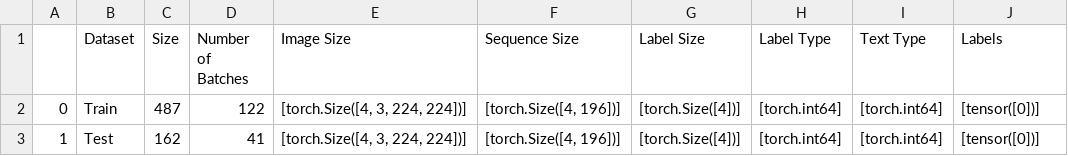
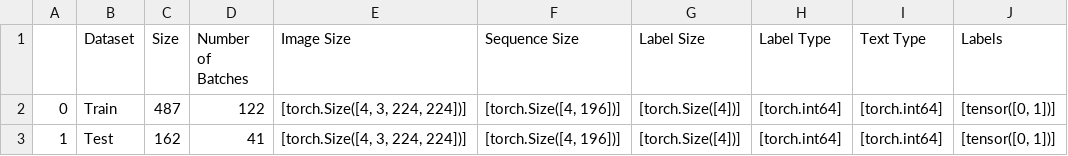
Before and after one commit to atikul-islam-sajib/tinyMultiModalClassifier, a CSV file: data/processed/dataset_details.csv, drawn as a sheet.

```diff
--- a/data/processed/dataset_details.csv
+++ b/data/processed/dataset_details.csv
@@ -1,3 +1,3 @@
 ,Dataset,Size,Number of Batches,Image Size,Sequence Size,Label Size,Label Type,Text Type,Labels
-0,Train,487,122,"[torch.Size([4, 3, 224, 224])]","[torch.Size([4, 196])]",[torch.Size([4])],[torch.int64],[torch.int64],[tensor([0])]
-1,Test,162,41,"[torch.Size([4, 3, 224, 224])]","[torch.Size([4, 196])]",[torch.Size([4])],[torch.int64],[torch.int64],[tensor([0])]
+0,Train,487,122,"[torch.Size([4, 3, 224, 224])]","[torch.Size([4, 196])]",[torch.Size([4])],[torch.int64],[torch.int64],"[tensor([0, 1])]"
+1,Test,162,41,"[torch.Size([4, 3, 224, 224])]","[torch.Size([4, 196])]",[torch.Size([4])],[torch.int64],[torch.int64],"[tensor([0, 1])]"
```
Also changed, not shown: 4 other files.
